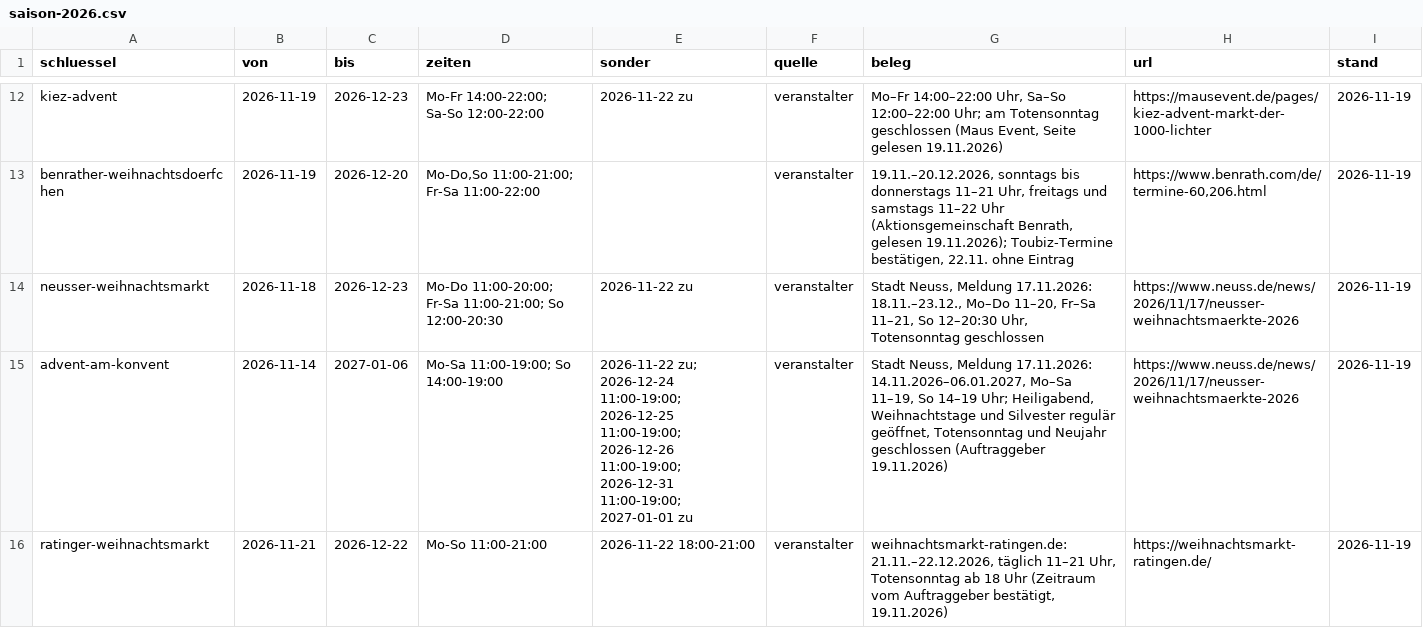
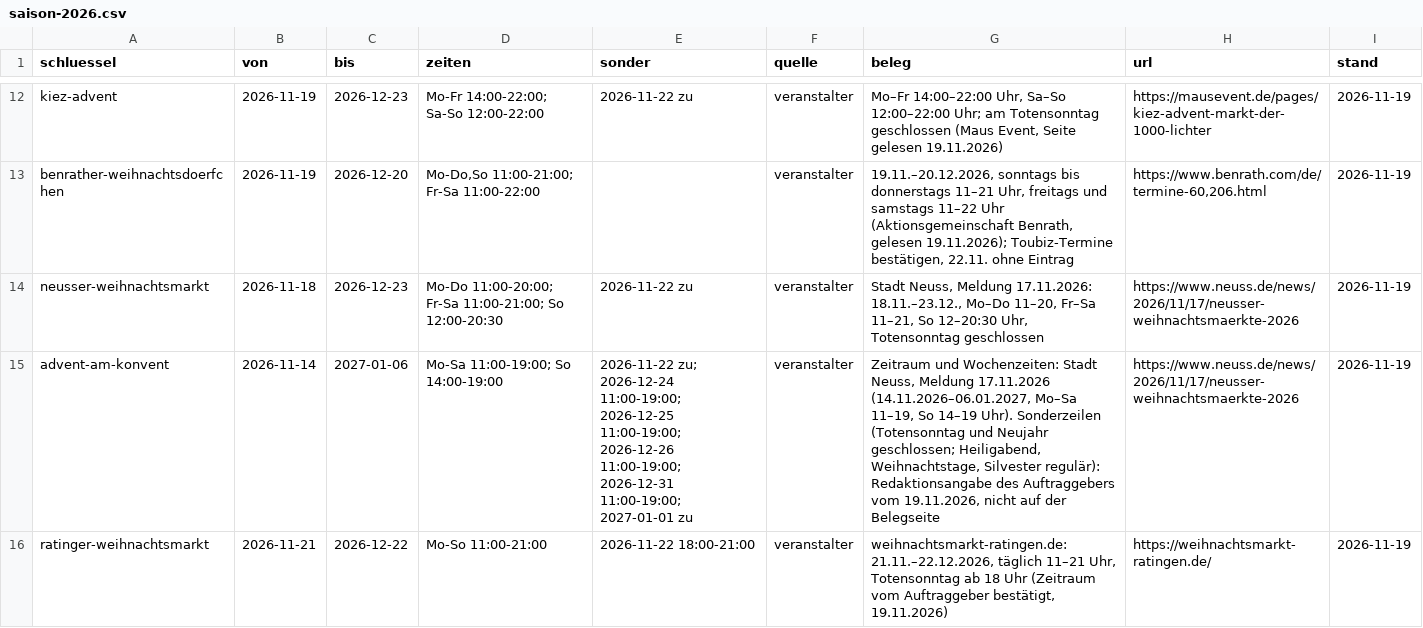
Before and after one commit to YannickFetsch89/dda, a CSV file: data/weihnachtsmaerkte/saison-2026.csv, drawn as a sheet; only a part is shown, gaps mark what is left out.

```diff
--- a/data/weihnachtsmaerkte/saison-2026.csv
+++ b/data/weihnachtsmaerkte/saison-2026.csv
@@ -14,3 +14,3 @@ benrather-weihnachtsdoerfchen,2026-11-19,2026-12-20,"Mo-Do,So 11:00-21:00; Fr-Sa
 neusser-weihnachtsmarkt,2026-11-18,2026-12-23,Mo-Do 11:00-20:00; Fr-Sa 11:00-21:00; So 12:00-20:30,2026-11-22 zu,veranstalter,"Stadt Neuss, Meldung 17.11.2026: 18.11.–23.12., Mo–Do 11–20, Fr–Sa 11–21, So 12–20:30 Uhr, Totensonntag geschlossen",https://www.neuss.de/news/2026/11/17/neusser-weihnachtsmaerkte-2026,2026-11-19
-advent-am-konvent,2026-11-14,2027-01-06,Mo-Sa 11:00-19:00; So 14:00-19:00,2026-11-22 zu; 2026-12-24 11:00-19:00; 2026-12-25 11:00-19:00; 2026-12-26 11:00-19:00; 2026-12-31 11:00-19:00; 2027-01-01 zu,veranstalter,"Stadt Neuss, Meldung 17.11.2026: 14.11.2026–06.01.2027, Mo–Sa 11–19, So 14–19 Uhr; Heiligabend, Weihnachtstage und Silvester regulär geöffnet, Totensonntag und Neujahr geschlossen (Auftraggeber 19.11.2026)",https://www.neuss.de/news/2026/11/17/neusser-weihnachtsmaerkte-2026,2026-11-19
+advent-am-konvent,2026-11-14,2027-01-06,Mo-Sa 11:00-19:00; So 14:00-19:00,2026-11-22 zu; 2026-12-24 11:00-19:00; 2026-12-25 11:00-19:00; 2026-12-26 11:00-19:00; 2026-12-31 11:00-19:00; 2027-01-01 zu,veranstalter,"Zeitraum und Wochenzeiten: Stadt Neuss, Meldung 17.11.2026 (14.11.2026–06.01.2027, Mo–Sa 11–19, So 14–19 Uhr). Sonderzeilen (Totensonntag und Neujahr geschlossen; Heiligabend, Weihnachtstage, Silvester regulär): Redaktionsangabe des Auftraggebers vom 19.11.2026, nicht auf der Belegseite",https://www.neuss.de/news/2026/11/17/neusser-weihnachtsmaerkte-2026,2026-11-19
 ratinger-weihnachtsmarkt,2026-11-21,2026-12-22,Mo-So 11:00-21:00,2026-11-22 18:00-21:00,veranstalter,"weihnachtsmarkt-ratingen.de: 21.11.–22.12.2026, täglich 11–21 Uhr, Totensonntag ab 18 Uhr (Zeitraum vom Auftraggeber bestätigt, 19.11.2026)",https://weihnachtsmarkt-ratingen.de/,2026-11-19
```
Also changed, not shown: data/weihnachtsmaerkte/maerkte.csv, 10 other files.
